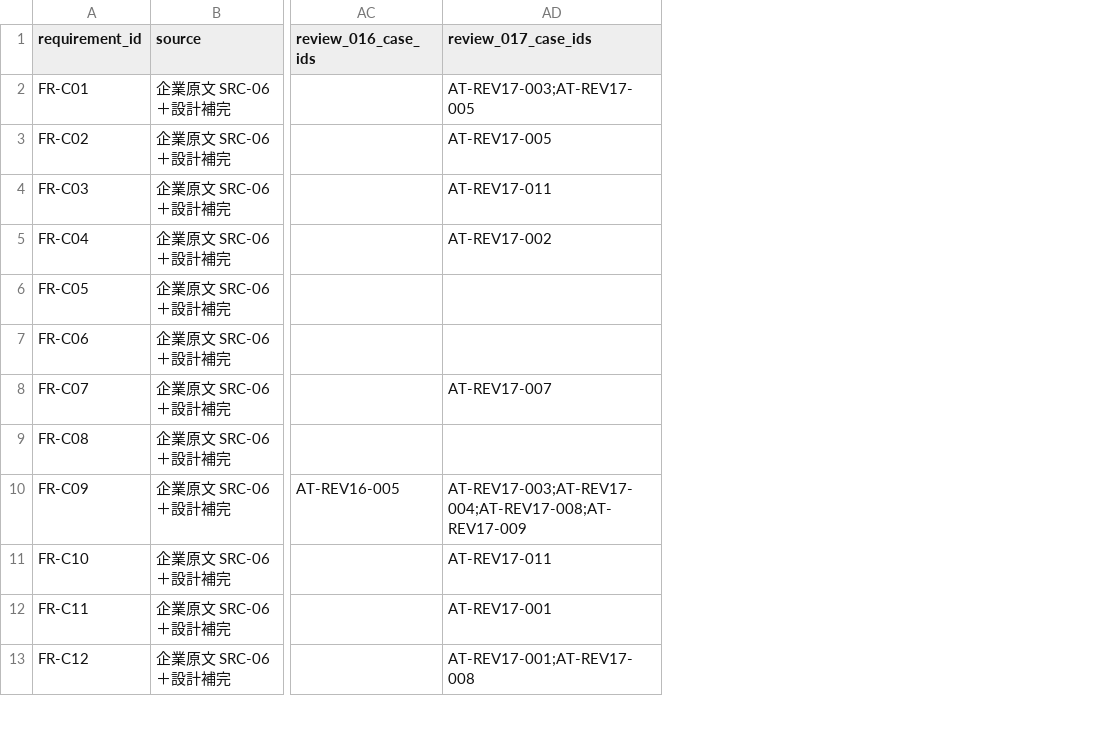
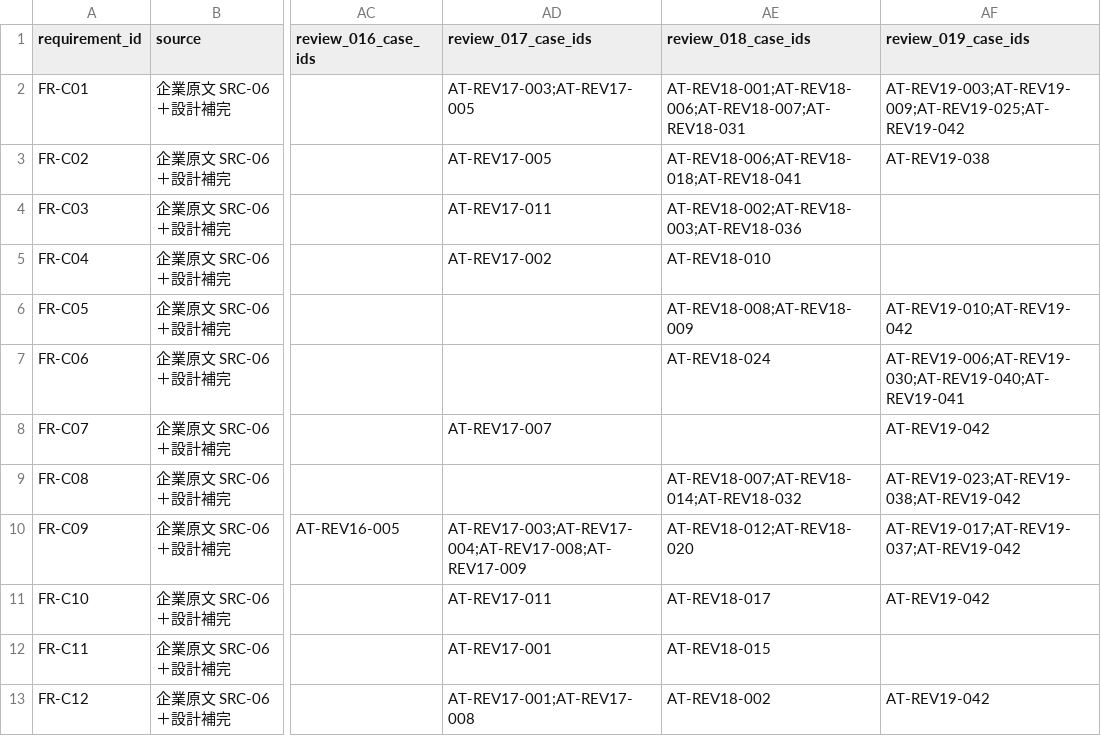
Before and after one commit to Aquarius0715/AC-Project, a CSV file: docs/00-prepare/traceability.csv, drawn as a sheet; only a part is shown, gaps mark what is left out; the diff names each change by its address in the sheet, - before the commit and + after, or states it on an @@ line.

```diff
--- a/docs/00-prepare/traceability.csv
+++ b/docs/00-prepare/traceability.csv
+column AE (review_018_case_ids), rows 2-13: AT-REV18-001;AT-REV18-006;AT-REV18-007;AT-REV18-031 | AT-REV18-006;AT-REV18-018;AT-REV18-041 | AT-REV18-002;AT-REV18-003;AT-REV18-036 | AT-REV18-010 | AT-REV18-008;AT-REV18-009 | AT-REV18-024 |  | AT-REV18-007;AT-REV18-014;AT-REV18-032 | AT-REV18-012;AT-REV18-020 | AT-REV18-017 | AT-REV18-015 | AT-REV18-002
+column AF (review_019_case_ids), rows 2-13: AT-REV19-003;AT-REV19-009;AT-REV19-025;AT-REV19-042 | AT-REV19-038 |  |  | AT-REV19-010;AT-REV19-042 | AT-REV19-006;AT-REV19-030;AT-REV19-040;AT-REV19-041 | AT-REV19-042 | AT-REV19-023;AT-REV19-038;AT-REV19-042 | AT-REV19-017;AT-REV19-037;AT-REV19-042 | AT-REV19-042 |  | AT-REV19-042
```
Also changed, not shown: docs/02-design/operation-catalog.csv, docs/02-design/query-catalog.csv, 48 other files.
